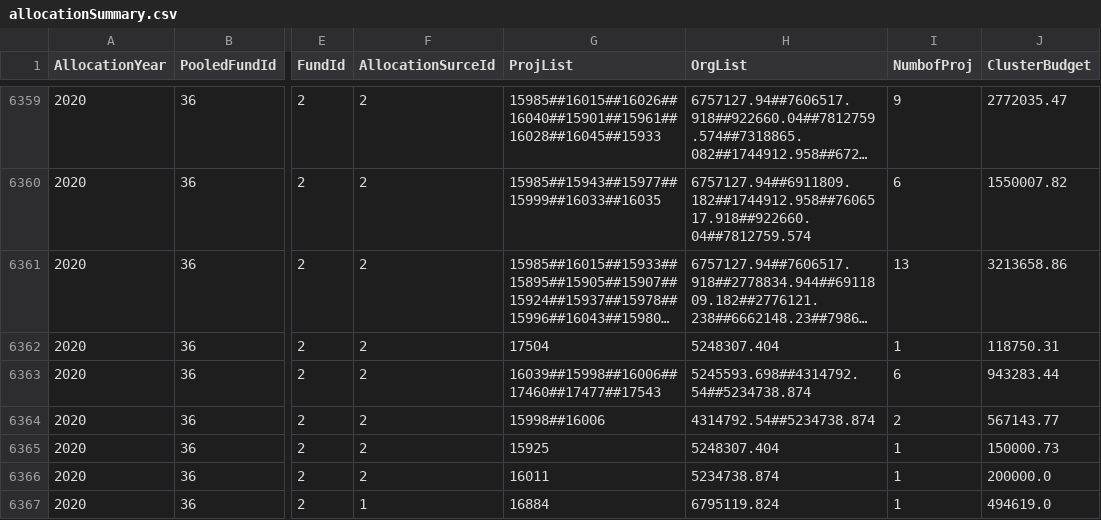
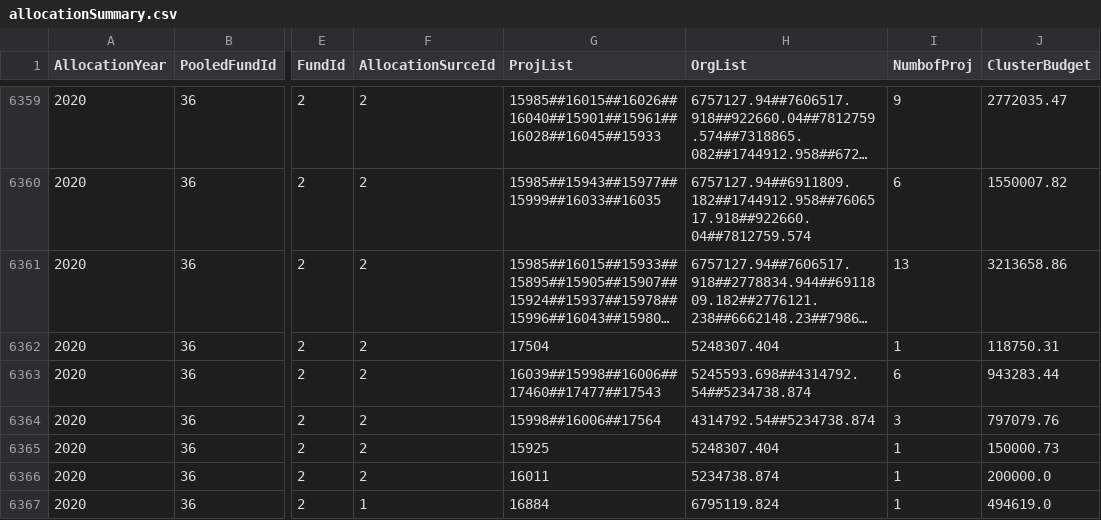
Before and after one commit to CBPFGMS/pf-onebi-data, a CSV file: allocationSummary.csv, drawn as a sheet; only a part is shown, gaps mark what is left out; long unchanged cells end in …; the diff names each change by its address in the sheet, - before the commit and + after, or states it on an @@ line.

```diff
--- a/allocationSummary.csv
+++ b/allocationSummary.csv
-G6364 (ProjList): 15998##16006
+G6364 (ProjList): 15998##16006##17564
-I6364 (NumbofProj): 2
+I6364 (NumbofProj): 3
-J6364 (ClusterBudget): 567143.77
+J6364 (ClusterBudget): 797079.76
```
Also changed, not shown: 2 other files.
